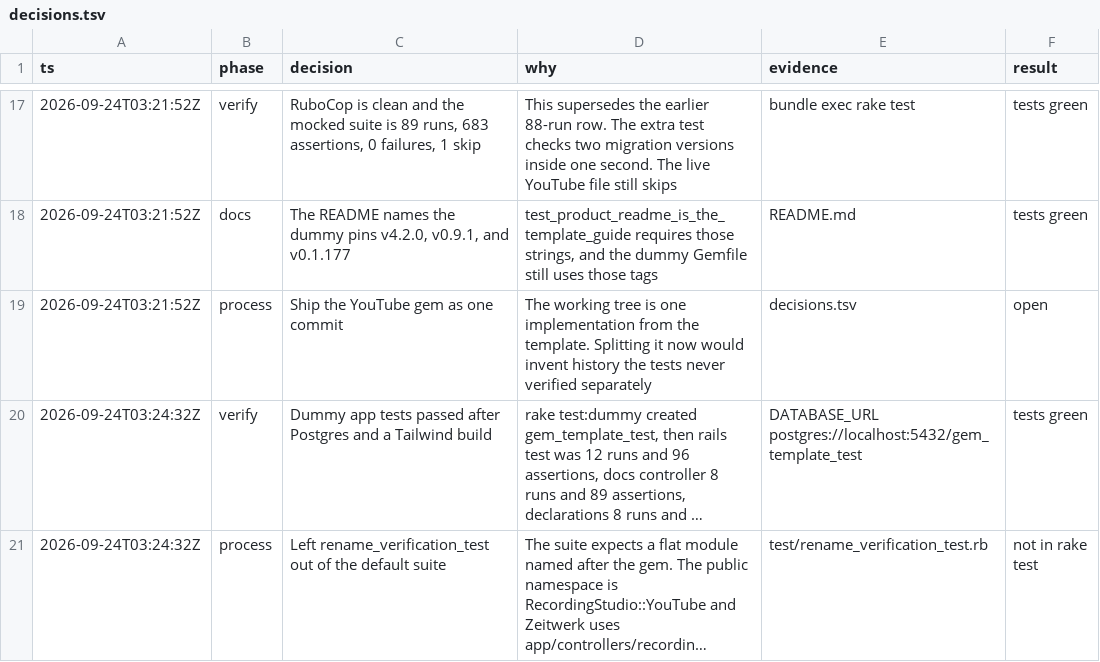
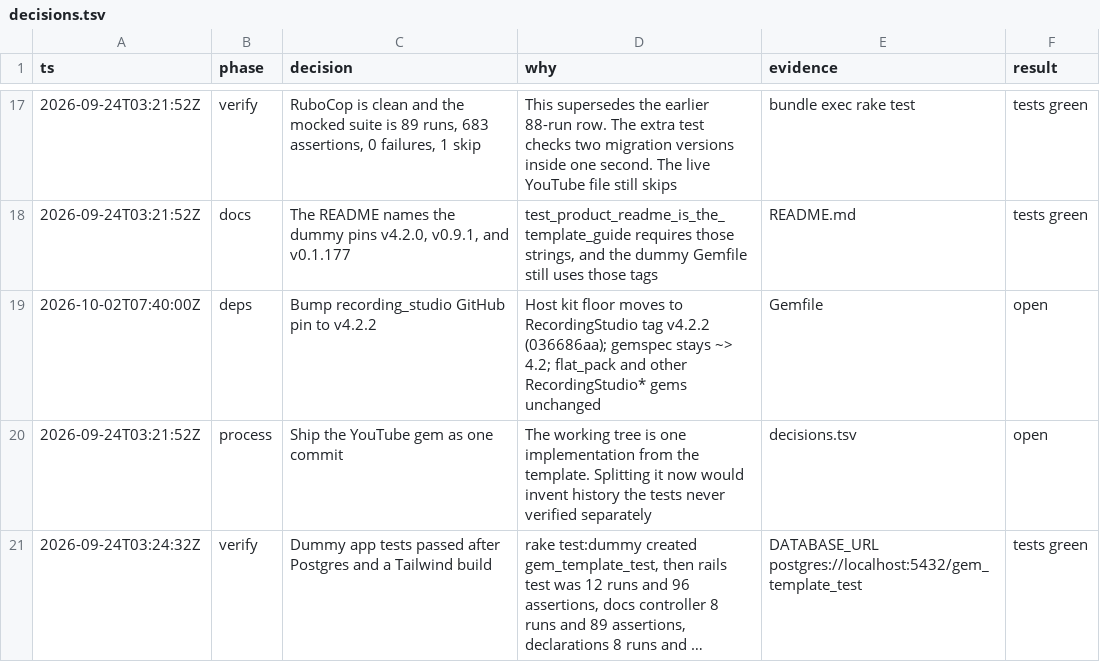
Before and after one commit to bowerbird-app/RecordingStudio_youtube, a TSV file: decisions.tsv, drawn as a sheet; only a part is shown, gaps mark what is left out; the shorter side is filled out with more unchanged rows; long unchanged cells end in …; the diff names each change by its address in the sheet, - before the commit and + after, or states it on an @@ line.

```diff
--- a/decisions.tsv
+++ b/decisions.tsv
+row 19: 2026-10-02T07:40:00Z | deps | Bump recording_studio GitHub pin to v4.2.2 | Host kit floor moves to RecordingStudio tag v4.2.2 (036686aa); gemspec stays ~> 4.2; flat_pack and other RecordingStudio* gems unchanged | Gemfile | open
```
Also changed, not shown: 10 other files.
